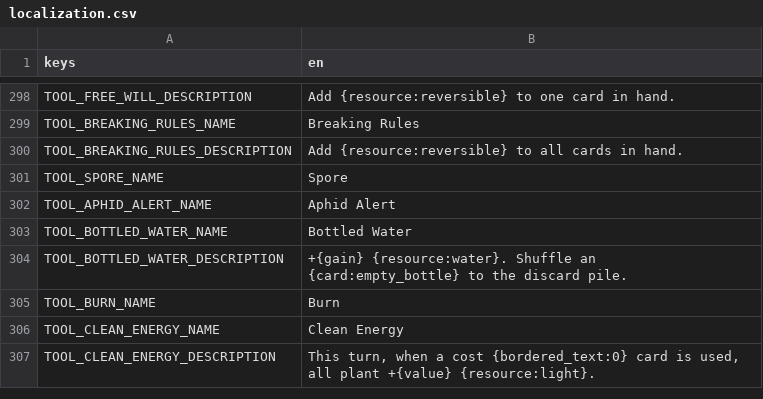
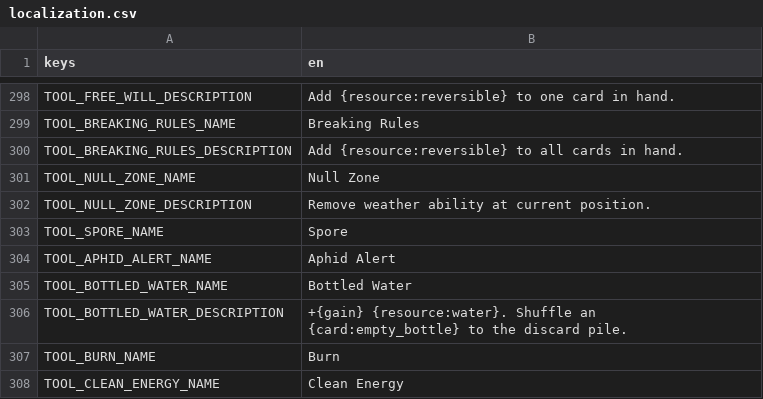
Before and after one commit to cyanglaz/garden, a CSV file: resources/localization/localization.csv, drawn as a sheet; only a part is shown, gaps mark what is left out; the shorter side is filled out with more unchanged rows.

```diff
--- a/resources/localization/localization.csv
+++ b/resources/localization/localization.csv
@@ -300,2 +300,4 @@ TOOL_BREAKING_RULES_NAME,"Breaking Rules"
 TOOL_BREAKING_RULES_DESCRIPTION,"Add {resource:reversible} to all cards in hand."
+TOOL_NULL_ZONE_NAME,"Null Zone"
+TOOL_NULL_ZONE_DESCRIPTION,"Remove weather ability at current position."
 TOOL_SPORE_NAME,"Spore"
```
Also changed, not shown: csv/cards.csv, 9 other files.
